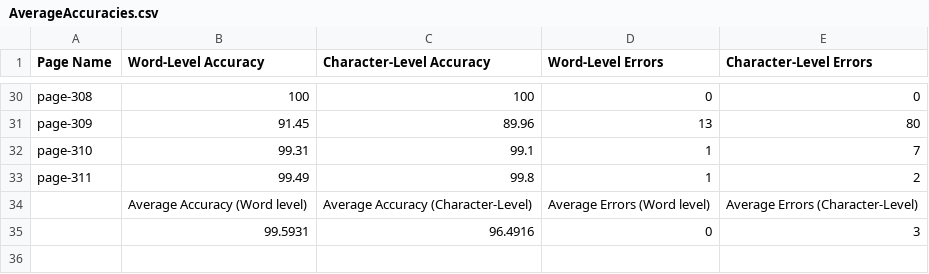
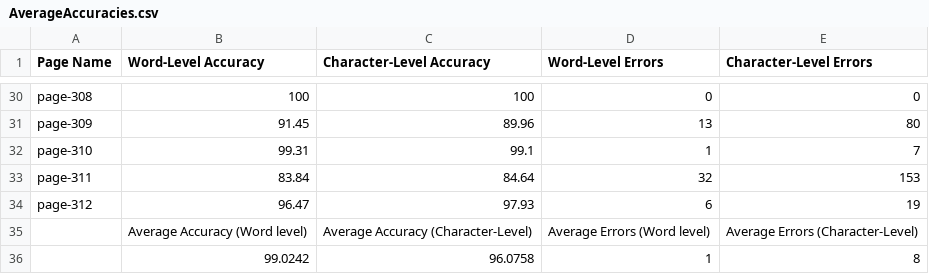
Before and after one commit to TeamOCR-IITB/Vmsnb-mm, a CSV file: Comments/AverageAccuracies.csv, drawn as a sheet; only a part is shown, gaps mark what is left out.

```diff
--- a/Comments/AverageAccuracies.csv
+++ b/Comments/AverageAccuracies.csv
@@ -32,4 +32,5 @@ page-309,91.45,89.96,13,80
 page-310,99.31,99.1,1,7
-page-311,99.49,99.8,1,2
+page-311,83.84,84.64,32,153
+page-312,96.47,97.93,6,19
  ,Average Accuracy (Word level),Average Accuracy (Character-Level),Average Errors (Word level),Average Errors (Character-Level),
- ,99.5931,96.4916,0,3
+ ,99.0242,96.0758,1,8
```
Also changed, not shown: Vmsnb-mm_logs.csv, 21 other files.
